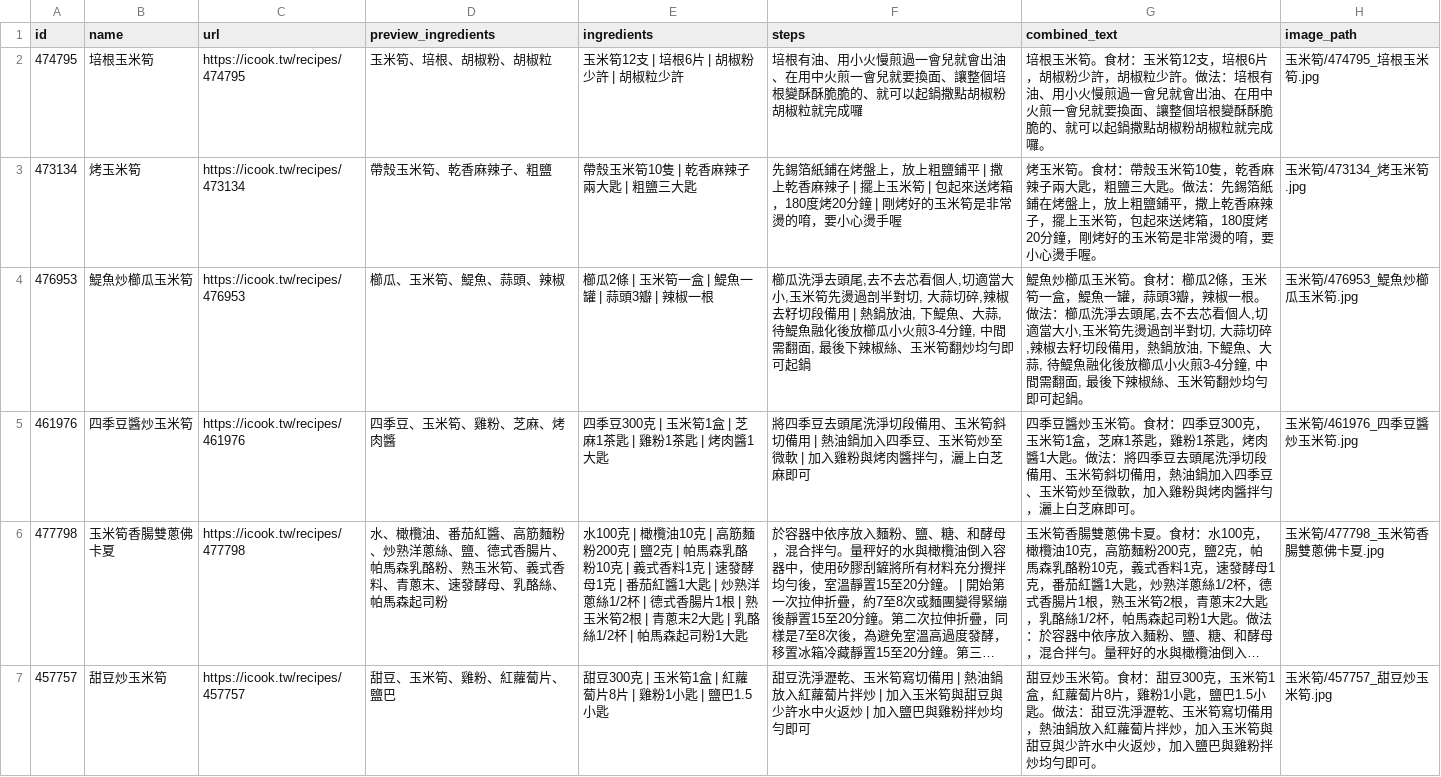
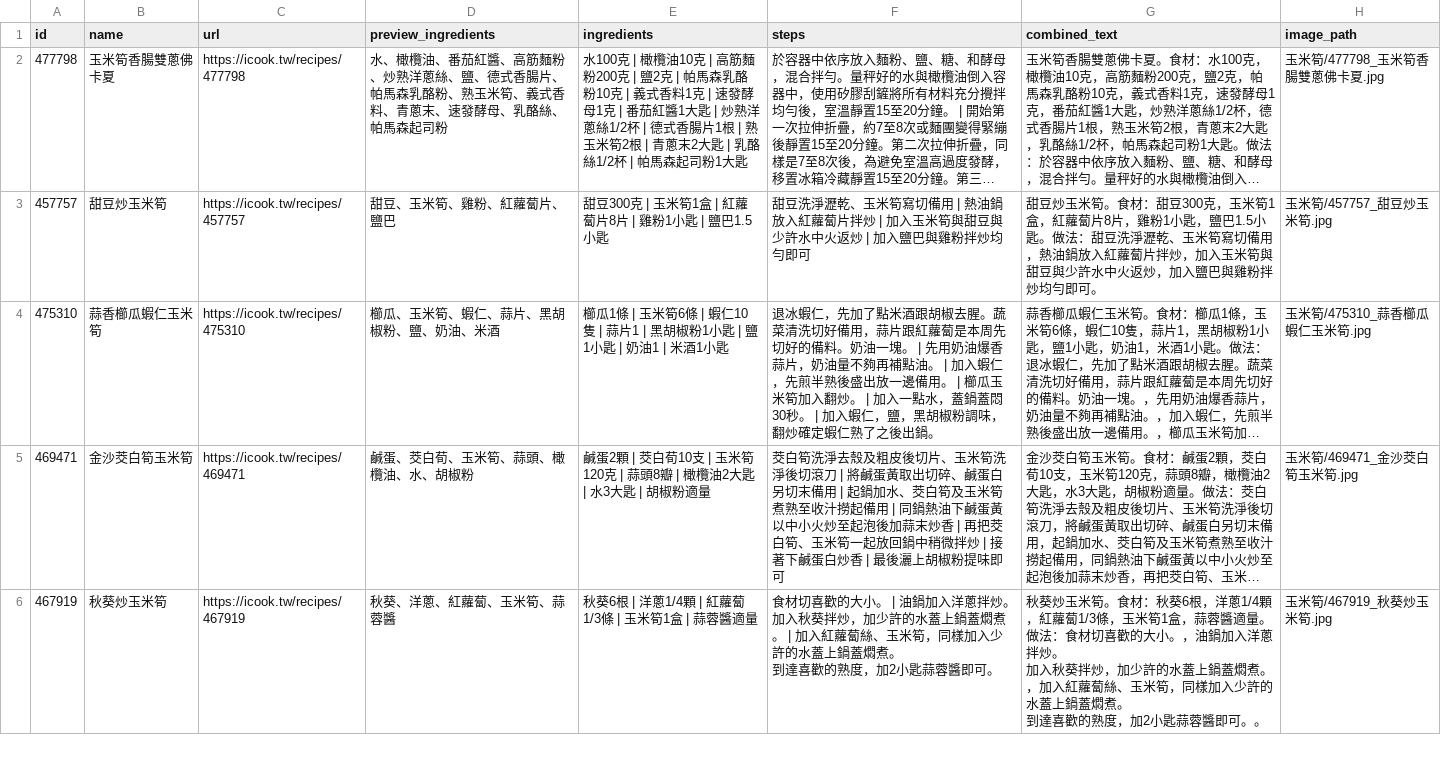
Before and after one commit to Minnni000/ai_project, a CSV file: cleaned_csv/玉米筍/玉米筍_清理後食譜.csv, drawn as a sheet; only a part is shown; the shorter side is filled out with more unchanged rows; long unchanged cells end in …; the diff names each change by its address in the sheet, - before the commit and + after, or states it on an @@ line.

Commit message:
clean_recipe_0728

```diff
--- a/cleaned_csv/玉米筍/玉米筍_清理後食譜.csv
+++ b/cleaned_csv/玉米筍/玉米筍_清理後食譜.csv
-row 2: 474795 | 培根玉米筍 | https://icook.tw/recipes/474795 | 玉米筍、培根、胡椒粉、胡椒粒 | 玉米筍12支 | 培根6片 | 胡椒粉少許 | 胡椒粒少許 | 培根有油、用小火慢煎過一會兒就會出油、在用中火煎一會兒就要換面、讓整個培根變酥酥脆脆的、就可以起鍋撒點胡椒粉胡椒粒就完成囉 | 培根玉米筍。食材：玉米筍12支，培根6片，胡椒粉少許，胡椒粒少許。做法：培根有油、用小火慢煎過一會兒就會出油、在用中火煎一會兒就要換面、讓整個培根變酥酥脆脆的、就可以起鍋撒點胡椒粉胡椒粒就完成囉。 | 玉米筍/474795_培根玉米筍.jpg
-row 3: 473134 | 烤玉米筍 | https://icook.tw/recipes/473134 | 帶殼玉米筍、乾香麻辣子、粗鹽 | 帶殼玉米筍10隻 | 乾香麻辣子兩大匙 | 粗鹽三大匙 | 先錫箔紙鋪在烤盤上，放上粗鹽鋪平 | 撒上乾香麻辣子 | 擺上玉米筍 | 包起來送烤箱，180度烤20分鐘 | 剛烤好的玉米筍是非常燙的唷，要小心燙手喔 | 烤玉米筍。食材：帶殼玉米筍10隻，乾香麻辣子兩大匙，粗鹽三大匙。做法：先錫箔紙鋪在烤盤上，放上粗鹽鋪平，撒上乾香麻辣子，擺上玉米筍，包起來送烤箱，180度烤20分鐘，剛烤好的玉米筍是非常燙的唷，要小心燙手喔。 | 玉米筍/473134_烤玉米筍.jpg
-row 4: 476953 | 鯷魚炒櫛瓜玉米筍 | https://icook.tw/recipes/476953 | 櫛瓜、玉米筍、鯷魚、蒜頭、辣椒 | 櫛瓜2條 | 玉米筍一盒 | 鯷魚一罐 | 蒜頭3瓣 | 辣椒一根 | 櫛瓜洗淨去頭尾,去不去芯看個人,切適當大小,玉米筍先燙過剖半對切, 大蒜切碎,辣椒去籽切段備用 | 熱鍋放油, 下鯷魚、大蒜, 待鯷魚融化後放櫛瓜小火煎3-4分鐘, 中間需翻面, 最後下辣椒絲、玉米筍翻炒均勻即可起鍋 | 鯷魚炒櫛瓜玉米筍。食材：櫛瓜2條，玉米筍一盒，鯷魚一罐，蒜頭3瓣，辣椒一根。做法：櫛瓜洗淨去頭尾,去不去芯看個人,切適當大小,玉米筍先燙過剖半對切, 大蒜切碎,辣椒去籽切段備用，熱鍋放油, 下鯷魚、大蒜, 待鯷魚融化後放櫛瓜小火煎3-4分鐘, 中間需翻面, 最後下辣椒絲、玉米筍翻炒均勻即可起鍋。 | 玉米筍/476953_鯷魚炒櫛瓜玉米筍.jpg
-row 5: 461976 | 四季豆醬炒玉米筍 | https://icook.tw/recipes/461976 | 四季豆、玉米筍、雞粉、芝麻、烤肉醬 | 四季豆300克 | 玉米筍1盒 | 芝麻1茶匙 | 雞粉1茶匙 | 烤肉醬1大匙 | 將四季豆去頭尾洗淨切段備用、玉米筍斜切備用 | 熱油鍋加入四季豆、玉米筍炒至微軟 | 加入雞粉與烤肉醬拌勻，灑上白芝麻即可 | 四季豆醬炒玉米筍。食材：四季豆300克，玉米筍1盒，芝麻1茶匙，雞粉1茶匙，烤肉醬1大匙。做法：將四季豆去頭尾洗淨切段備用、玉米筍斜切備用，熱油鍋加入四季豆、玉米筍炒至微軟，加入雞粉與烤肉醬拌勻，灑上白芝麻即可。 | 玉米筍/461976_四季豆醬炒玉米筍.jpg
```
Also changed, not shown: cleaned_csv/四季豆(敏豆)/四季豆(敏豆)_recipe_documents.csv, cleaned_csv/大黃瓜/大黃瓜_recipe_documents.csv, 48 other files.
